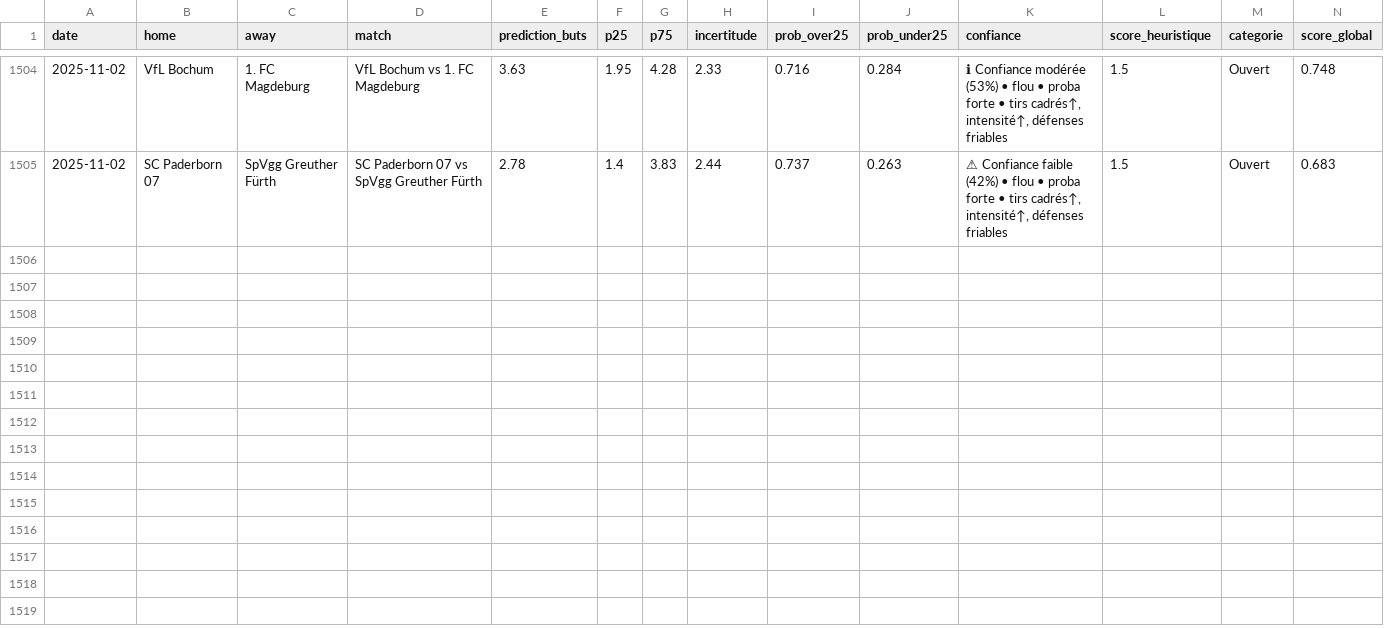
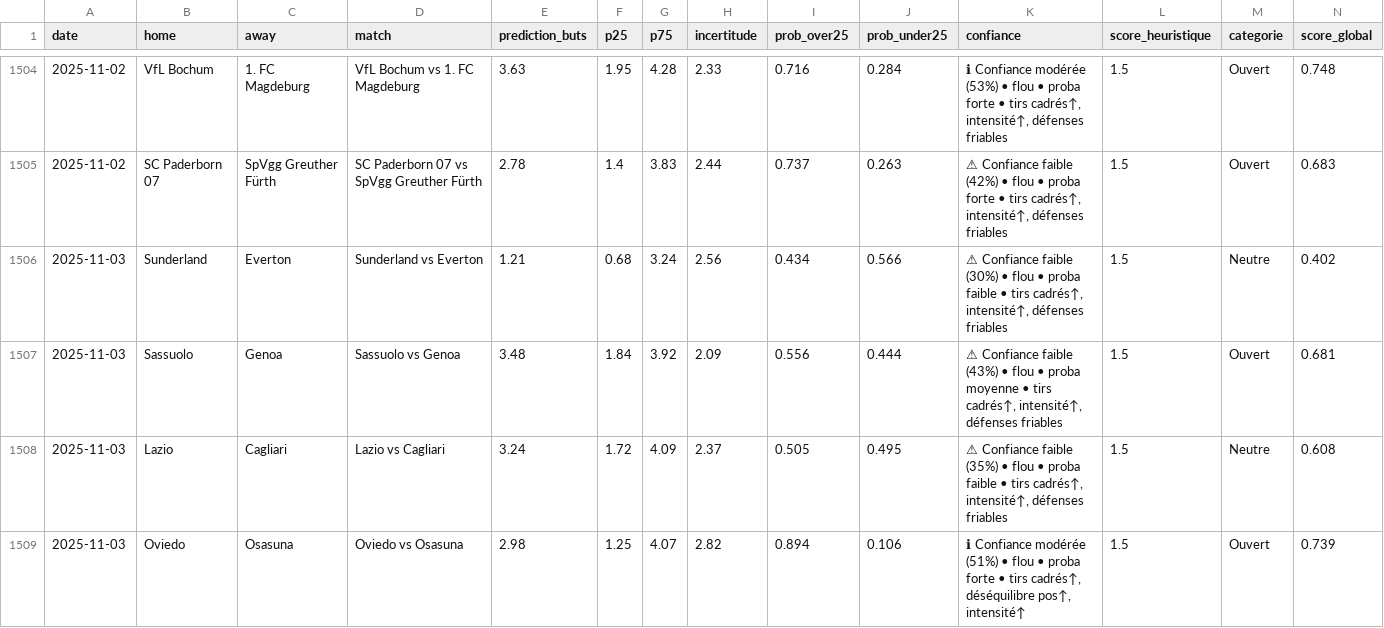
Before and after one commit to LilianPamphile/xgenius, a CSV file: suivi_predictions/historique_predictions.csv, drawn as a sheet; only a part is shown, gaps mark what is left out; rows hold the shown columns only; the diff names each change by its address in the sheet, - before the commit and + after, or states it on an @@ line.

Commit message:
📊 Ajout des prédictions du 2025-11-03

```diff
--- a/suivi_predictions/historique_predictions.csv
+++ b/suivi_predictions/historique_predictions.csv
+row 1506: 2025-11-03 | Sunderland | Everton | Sunderland vs Everton | 1.21 | 0.68 | 3.24 | 2.56 | 0.434 | 0.566 | ⚠ Confiance faible (30%) • flou • proba faible • tirs cadrés↑, intensité↑, défenses friables | 1.5 | Neutre | 0.402
+row 1507: 2025-11-03 | Sassuolo | Genoa | Sassuolo vs Genoa | 3.48 | 1.84 | 3.92 | 2.09 | 0.556 | 0.444 | ⚠ Confiance faible (43%) • flou • proba moyenne • tirs cadrés↑, intensité↑, défenses friables | 1.5 | Ouvert | 0.681
+row 1508: 2025-11-03 | Lazio | Cagliari | Lazio vs Cagliari | 3.24 | 1.72 | 4.09 | 2.37 | 0.505 | 0.495 | ⚠ Confiance faible (35%) • flou • proba faible • tirs cadrés↑, intensité↑, défenses friables | 1.5 | Neutre | 0.608
+row 1509: 2025-11-03 | Oviedo | Osasuna | Oviedo vs Osasuna | 2.98 | 1.25 | 4.07 | 2.82 | 0.894 | 0.106 | ℹ Confiance modérée (51%) • flou • proba forte • tirs cadrés↑, déséquilibre pos↑, intensité↑ | 1.5 | Ouvert | 0.739
```
